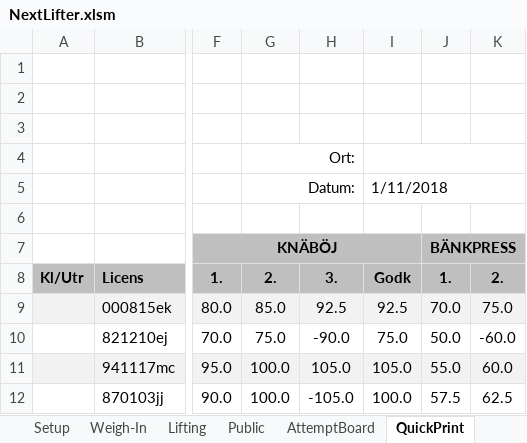
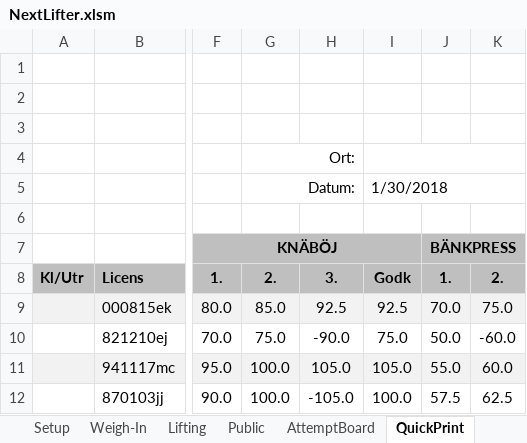
Before and after one commit to TianfuYun/NextLifter, an Excel workbook: NextLifter.xlsm, sheet QuickPrint, drawn as a sheet; only a part is shown, gaps mark what is left out; values as stored, in another font and other column widths than the file's, no borders; charts and pictures not drawn; the diff names each change by its address in the sheet, - before the commit and + after, or states it on an @@ line.

```diff
--- a/NextLifter.xlsm (sheet QuickPrint)
+++ b/NextLifter.xlsm (sheet QuickPrint)
-I5: 1/11/2018
+I5: 1/30/2018
```
Also changed, not shown: sheet ContestResults, hidden cells.
